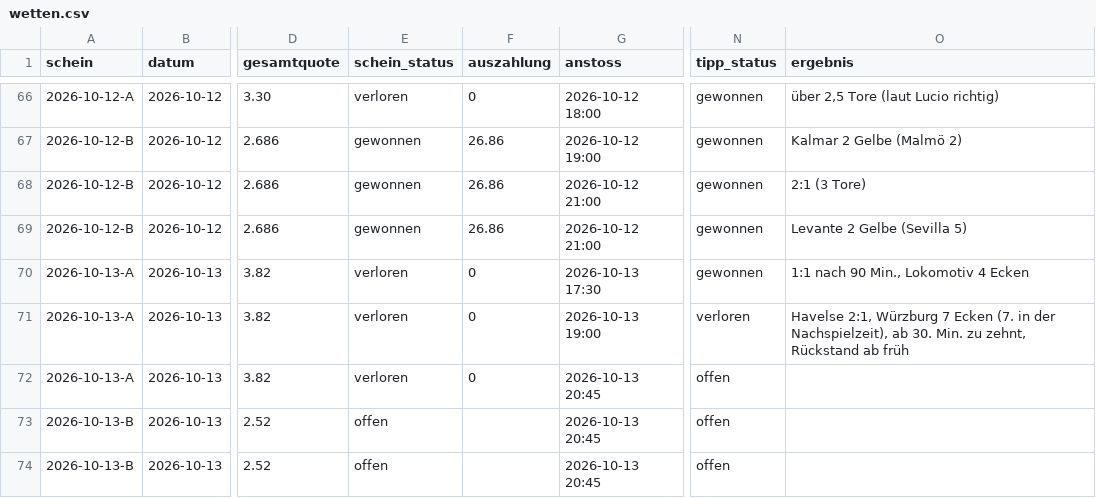
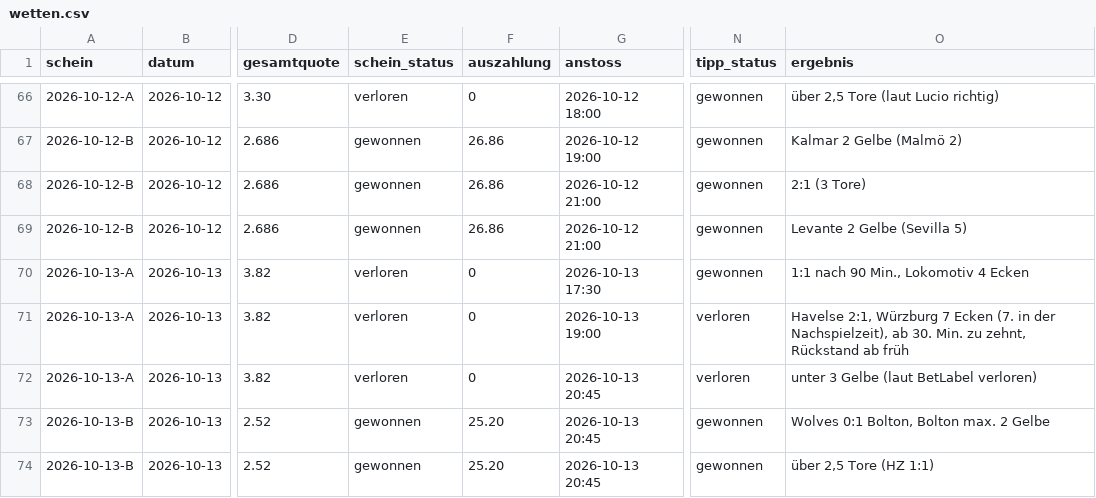
Before and after one commit to peatxxxx-star/trend-scanner, a CSV file: wetten.csv, drawn as a sheet; only a part is shown, gaps mark what is left out; the diff names each change by its address in the sheet, - before the commit and + after, or states it on an @@ line.

```diff
--- a/wetten.csv
+++ b/wetten.csv
-N72 (tipp_status): offen
+N72 (tipp_status): verloren
-O72 (ergebnis): (empty)
+O72 (ergebnis): unter 3 Gelbe (laut BetLabel verloren)
-E73:E74 (schein_status): offen
+E73:E74 (schein_status): gewonnen
-F73:F74 (auszahlung): (empty)
+F73:F74 (auszahlung): 25.20
-N73:N74 (tipp_status): offen
+N73:N74 (tipp_status): gewonnen
-O73 (ergebnis): (empty)
+O73 (ergebnis): Wolves 0:1 Bolton, Bolton max. 2 Gelbe
-O74 (ergebnis): (empty)
+O74 (ergebnis): über 2,5 Tore (HZ 1:1)
```
Also changed, not shown: spass_wetten.csv.
